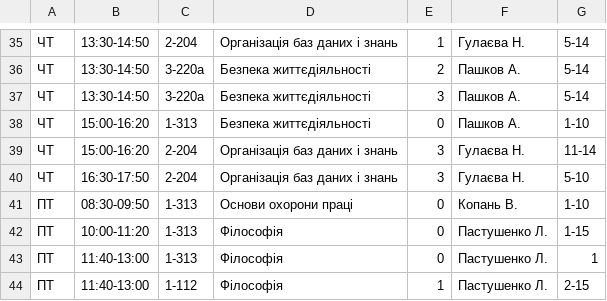
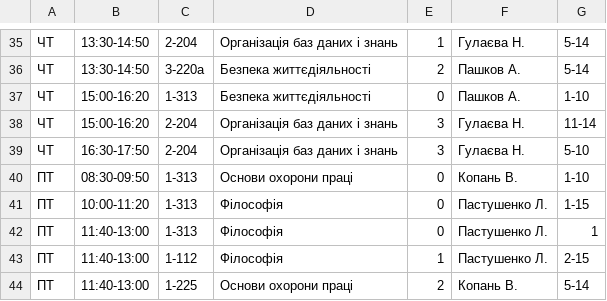
Before and after one commit to troyand/timetable_jan, a CSV file: timetable/unified_docs/2012_2013_osin_cs_3.csv, drawn as a sheet; only a part is shown, gaps mark what is left out; the shorter side is filled out with more unchanged rows; the diff names each change by its address in the sheet, - before the commit and + after, or states it on an @@ line.

```diff
--- a/timetable/unified_docs/2012_2013_osin_cs_3.csv
+++ b/timetable/unified_docs/2012_2013_osin_cs_3.csv
-row 37: ЧТ | 13:30-14:50 | 3-220а | Безпека життєдіяльності | 3 | Пашков А. | 5-14
```
Also changed, not shown: timetable/unified_docs/2012_2013_osin_cs_2.csv, timetable/unified_docs/2012_2013_osin_cs_5.csv, 2 other files.
